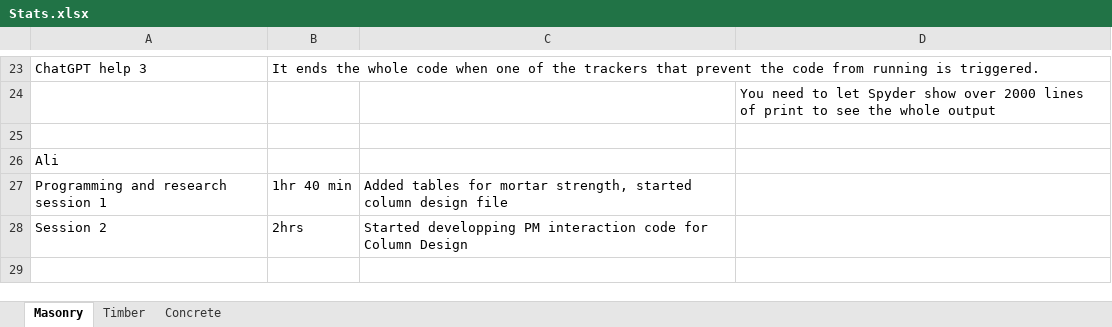
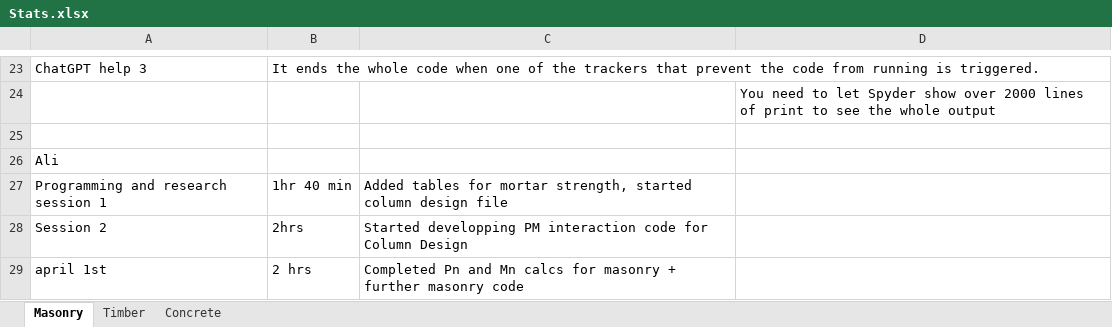
Before and after one commit to Mrocha711/Senior-Project-Code, an Excel workbook: Stats.xlsx, sheet Masonry, drawn as a sheet; only a part is shown, gaps mark what is left out; values as stored, in another font and other column widths than the file's, no borders; the diff names each change by its address in the sheet, - before the commit and + after, or states it on an @@ line.

```diff
--- a/Stats.xlsx (sheet Masonry)
+++ b/Stats.xlsx (sheet Masonry)
+row 29: april 1st | 2 hrs | Completed Pn and Mn calcs for masonry + further masonry code
```
Also changed, not shown: Masonry Code/Masonry_Tables.xlsx, 2 other files.
